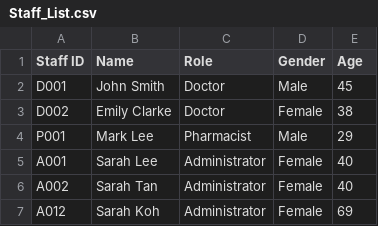
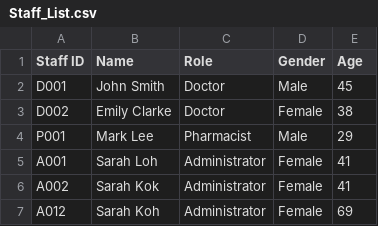
Before and after one commit to tgw6201/SC2002-Health-Management-System, a CSV file: HealthManagementSystem/src/FileManager/Data/Staff_List.csv, drawn as a sheet.

Commit message:
Added system initialization, dynamic binding of classes to Object pointer

```diff
--- a/HealthManagementSystem/src/FileManager/Data/Staff_List.csv
+++ b/HealthManagementSystem/src/FileManager/Data/Staff_List.csv
@@ -4,4 +4,4 @@ D002,Emily Clarke,Doctor,Female,38
 P001,Mark Lee,Pharmacist,Male,29
-A001,Sarah Lee,Administrator,Female,40
-A002,Sarah Tan,Administrator,Female,40
+A001,Sarah Loh,Administrator,Female,41
+A002,Sarah Kok,Administrator,Female,41
 A012,Sarah Koh,Administrator,Female,69
```
Also changed, not shown: 7 other files.
